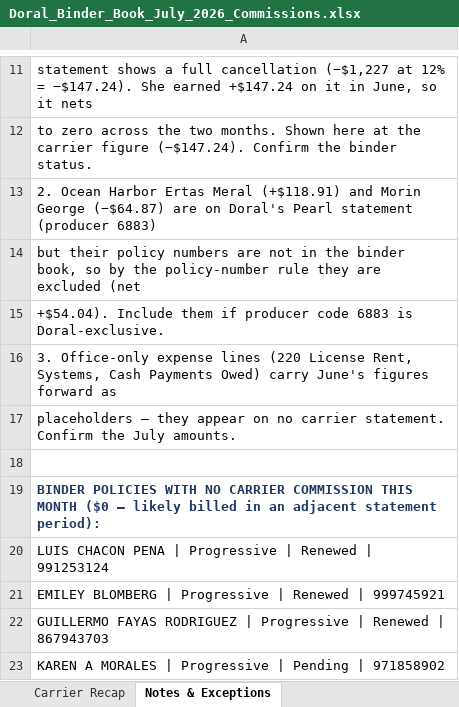
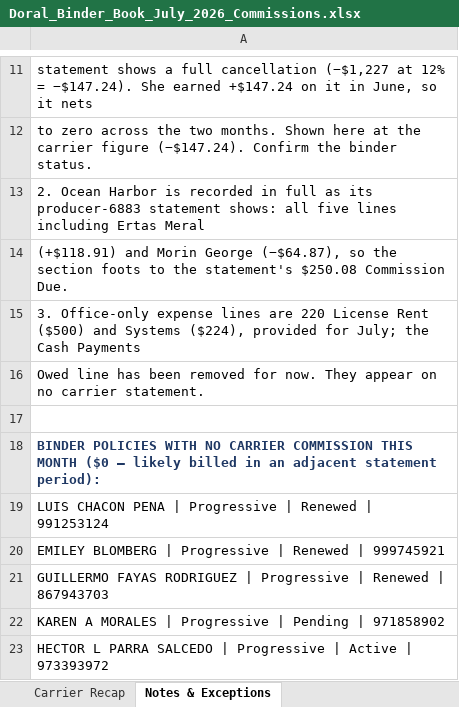
Before and after one commit to amanzor/uib-binderbook, an Excel workbook: commissions/2026-07/Doral_Binder_Book_July_2026_Commissions.xlsx, sheet Notes & Exceptions, drawn as a sheet; only a part is shown, gaps mark what is left out; the shorter side is filled out with more unchanged rows; values as stored, in another font and other column widths than the file's, no borders; the diff names each change by its address in the sheet, - before the commit and + after, or states it on an @@ line.

```diff
--- a/commissions/2026-07/Doral_Binder_Book_July_2026_Commissions.xlsx (sheet Notes & Exceptions)
+++ b/commissions/2026-07/Doral_Binder_Book_July_2026_Commissions.xlsx (sheet Notes & Exceptions)
-A13: …Ocean Harbor Ertas Meral (+$118.91) and Morin George (−$64.87) are on Doral's Pearl statement (producer 6883)
+A13: …Ocean Harbor is recorded in full as its producer-6883 statement shows: all five lines including Ertas Meral
-A14: but their policy numbers are not in the binder book, so by the policy-number rule they are excluded (net
+A14: (+$118.91) and Morin George (−$64.87), so the section foots to the statement's $250.08 Commission Due.
-A15: +$54.04). Include them if producer code 6883 is Doral-exclusive.
+A15: 3. Office-only expense lines are 220 License Rent ($500) and Systems ($224), provided for July; the Cash Payments
-A16: 3. Office-only expense lines (220 License Rent, Systems, Cash Payments Owed) carry June's figures forward as
+A16: Owed line has been removed for now. They appear on no carrier statement.
-row 17: placeholders — they appear on no carrier statement. Confirm the July amounts.
```
Also changed, not shown: sheet Commission Summary, 6 other files.
